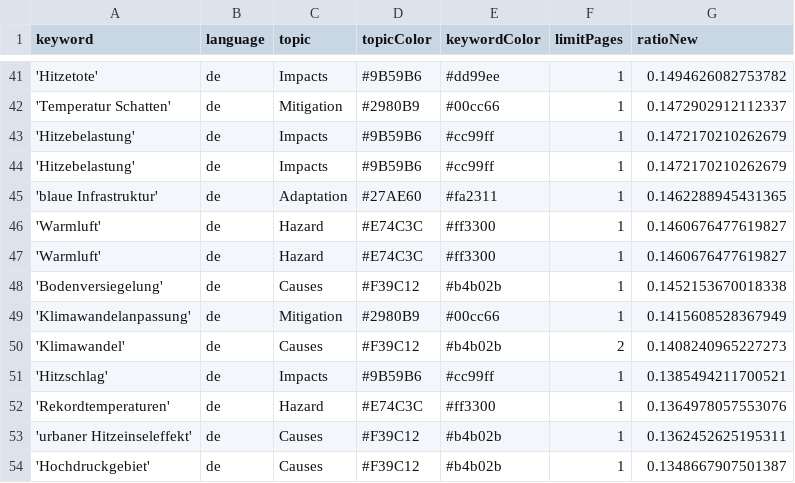
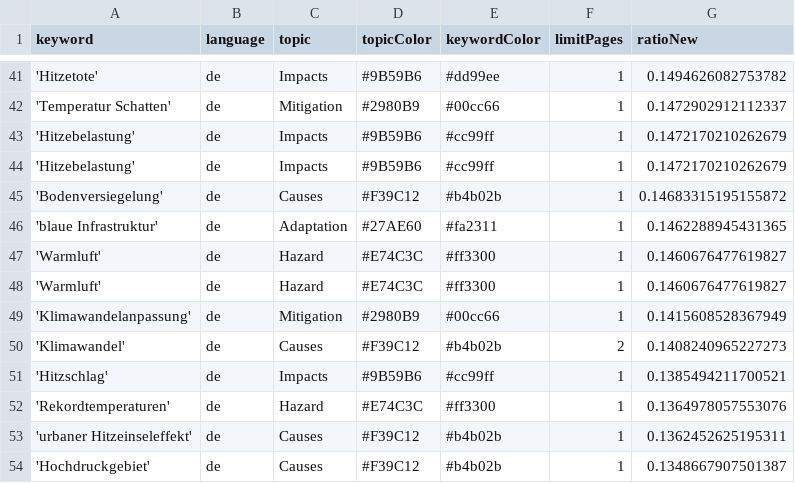
Before and after one commit to hannak555-news/heatIsComing, a CSV file: keywords.csv, drawn as a sheet; only a part is shown, gaps mark what is left out.

```diff
--- a/keywords.csv
+++ b/keywords.csv
@@ -44,2 +44,3 @@ keyword,language,topic,topicColor,keywordColor,limitPages,ratioNew
 'Hitzebelastung',de,Impacts,#9B59B6,#cc99ff,1,0.1472170210262679
+'Bodenversiegelung',de,Causes,#F39C12,#b4b02b,1,0.14683315195155872
 'blaue Infrastruktur',de,Adaptation,#27AE60,#fa2311,1,0.1462288945431365
@@ -47,3 +48,2 @@ keyword,language,topic,topicColor,keywordColor,limitPages,ratioNew
 'Warmluft',de,Hazard,#E74C3C,#ff3300,1,0.1460676477619827
-'Bodenversiegelung',de,Causes,#F39C12,#b4b02b,1,0.1452153670018338
 'Klimawandelanpassung',de,Mitigation,#2980B9,#00cc66,1,0.1415608528367949
```
Also changed, not shown: csv/news_2026_03.csv.
